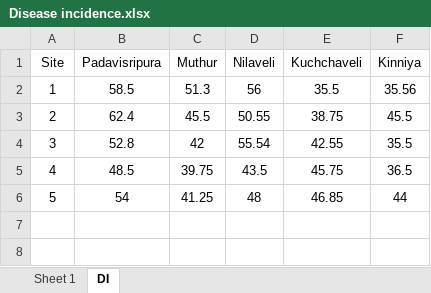
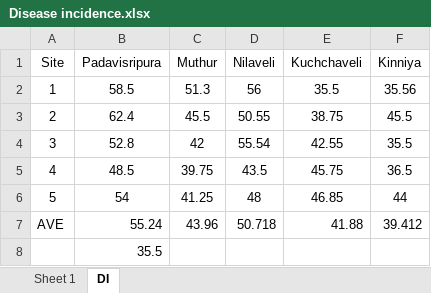
Before and after one commit to anoban/cmv, an Excel workbook: ext/Disease incidence.xlsx, sheet DI, drawn as a sheet; values as stored, in another font and other column widths than the file's, no borders; the diff names each change by its address in the sheet, - before the commit and + after, or states it on an @@ line.

Commit message:
modified:   BLAST-Scraping.ipynb 	modified:   CMVS.xlsx 	new file:   alignment-samples.jpg 	new file:   alignment-samples.png 	new file:   all_mat.bmp modified:   cmv.docx 	new file:   collage-.png 	new file:   combined.png 	new file:   combined_matrix.csv 	new file:   data/BLAST/metainfo.csv 	new file:   data/allaligned.fasta 	new file:   data/allseqs.fasta 	deleted:    data/disease_incidence.csv 	renamed:    data/seqs/edited/matrix_mat.txt -> data/seqs/edited/matrix_mat.csv 	modified:   data/seqs/edited/sdt.fasta 	new file:   data/seqs/edited/stdaligned.fasta 	new file:   data/supplement.xlsx 	modified:   ext/Disease incidence.xlsx 	modified:   samples.png 	new file:   tree.png 	new file:   ~$cmv.docx

```diff
--- a/ext/Disease incidence.xlsx (sheet DI)
+++ b/ext/Disease incidence.xlsx (sheet DI)
+row 7: AVE | 55.24 | 43.96 | 50.718 | 41.88 | 39.412
+row 8:  | 35.5
```
Also changed, not shown: CMVS.xlsx, 20 other files.
